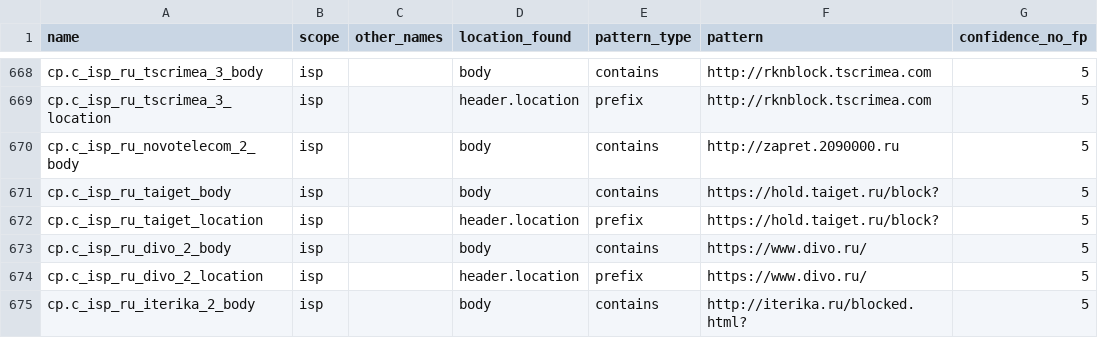
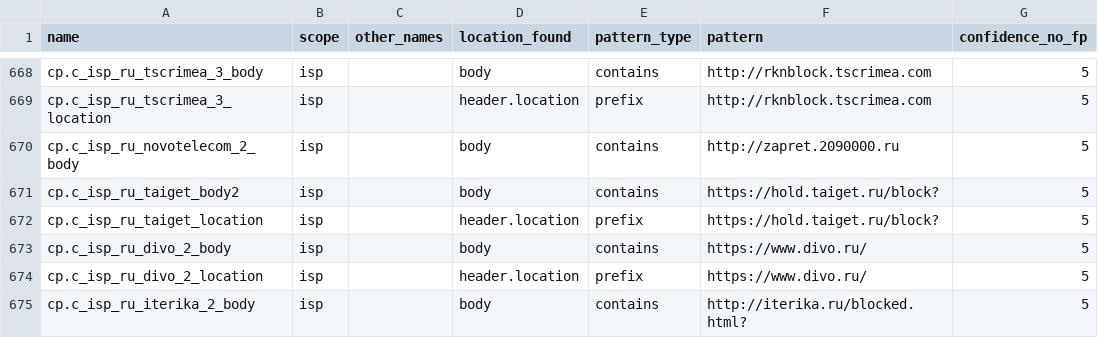
Before and after one commit to ooni/blocking-fingerprints, a CSV file: fingerprints_http.csv, drawn as a sheet; only a part is shown, gaps mark what is left out; the diff names each change by its address in the sheet, - before the commit and + after, or states it on an @@ line.

Commit message:
Updated based on validation test

```diff
--- a/fingerprints_http.csv
+++ b/fingerprints_http.csv
-A671 (name): cp.c_isp_ru_taiget_body
+A671 (name): cp.c_isp_ru_taiget_body2
```
